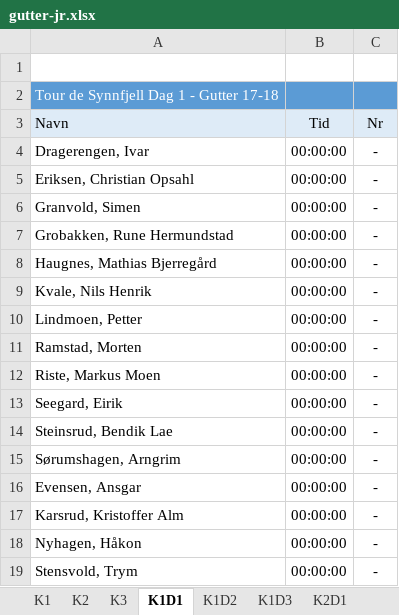
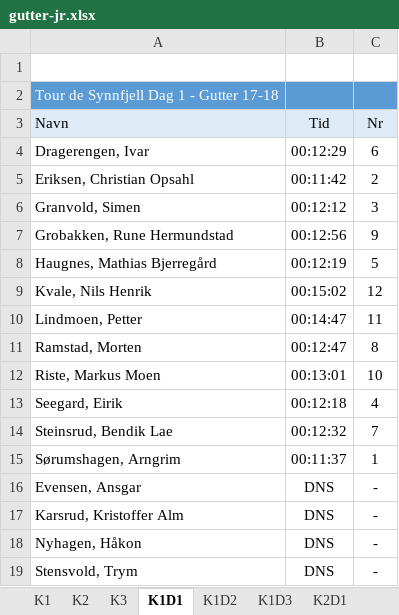
Before and after one commit to torpeanders/TourDeSynnfjell, an Excel workbook: gutter-jr.xlsx, sheet K1D1, drawn as a sheet; values as stored, in another font and other column widths than the file's, no borders; the diff names each change by its address in the sheet, - before the commit and + after, or states it on an @@ line.

```diff
--- a/gutter-jr.xlsx (sheet K1D1)
+++ b/gutter-jr.xlsx (sheet K1D1)
-B4: 00:00:00
+B4: 00:12:29
-C4: -
+C4: 6
-B5: 00:00:00
+B5: 00:11:42
-C5: -
+C5: 2
-B6: 00:00:00
+B6: 00:12:12
-C6: -
+C6: 3
-B7: 00:00:00
+B7: 00:12:56
-C7: -
+C7: 9
-B8: 00:00:00
+B8: 00:12:19
-C8: -
+C8: 5
-B9: 00:00:00
+B9: 00:15:02
-C9: -
+C9: 12
-B10: 00:00:00
+B10: 00:14:47
-C10: -
+C10: 11
-B11: 00:00:00
+B11: 00:12:47
-C11: -
+C11: 8
-B12: 00:00:00
+B12: 00:13:01
-C12: -
+C12: 10
-B13: 00:00:00
+B13: 00:12:18
-C13: -
+C13: 4
-B14: 00:00:00
+B14: 00:12:32
-C14: -
+C14: 7
-B15: 00:00:00
+B15: 00:11:37
-C15: -
+C15: 1
-B16:B19: 00:00:00
+B16:B19: DNS
```
Also changed, not shown: sheet D1D2D3, sheet K1, sheet K2, sheet K2D1, sheet K2D2, sheet K2D3, 1 more sheet, formulas that keep their value, hidden cells, gutter-sr.xlsx, gutter.xlsx, 3 other files.
